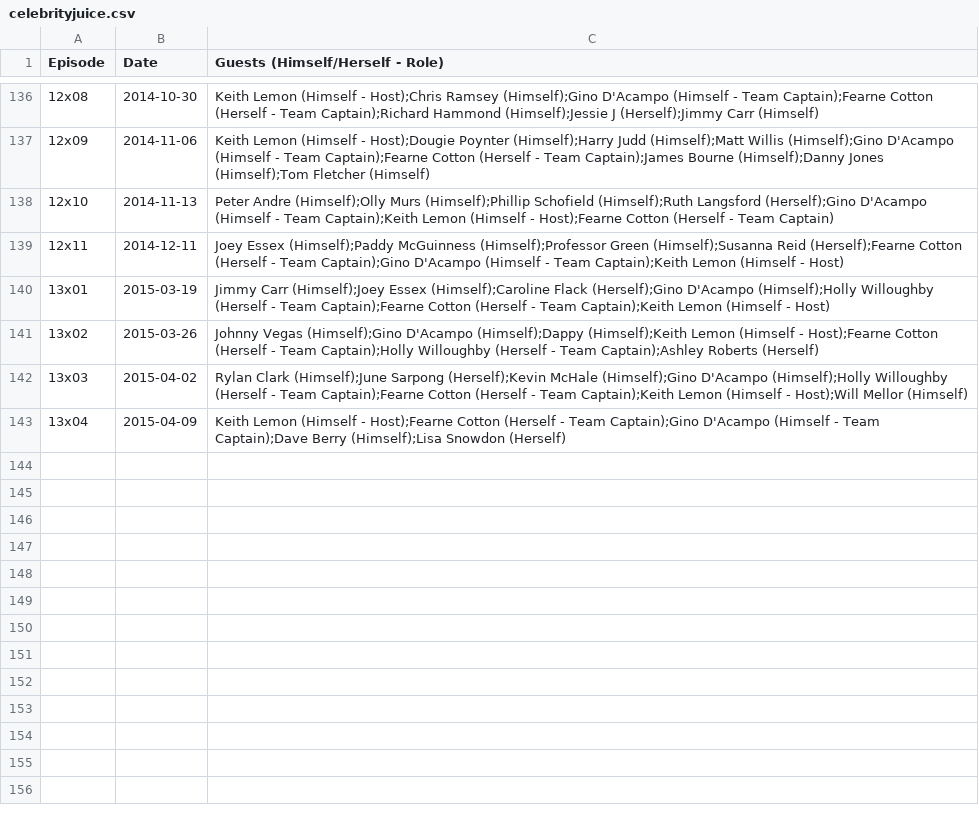
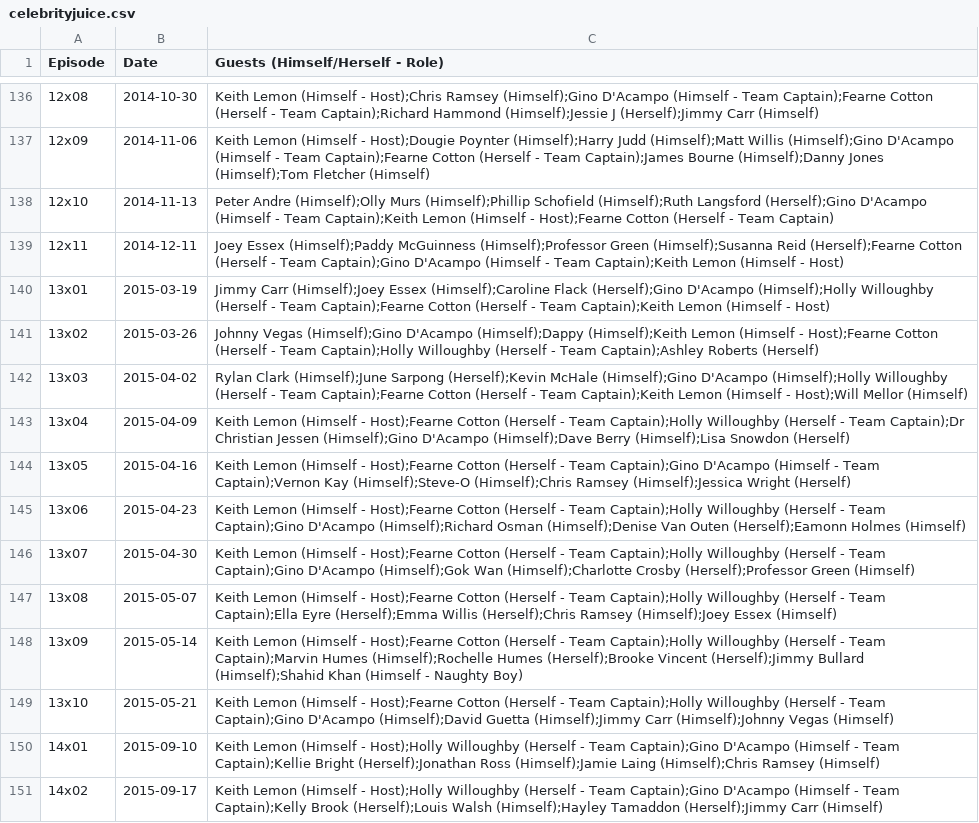
Before and after one commit to slowe/panelshows, a CSV file: data/celebrityjuice.csv, drawn as a sheet; only a part is shown, gaps mark what is left out.

Commit message:
Add recent episodes of Celebrity Juice

```diff
--- a/data/celebrityjuice.csv
+++ b/data/celebrityjuice.csv
@@ -142,2 +142,10 @@ Episode,Date,Guests (Himself/Herself - Role)
 13x03,2015-04-02,Rylan Clark (Himself);June Sarpong (Herself);Kevin McHale (Himself);Gino D'Acampo (Himself);Holly Willoughby (Herself - Team Captain);Fearne Cotton (Herself - Team Captain);Keith Lemon (Himself - Host);Will Mellor (Himself)
-13x04,2015-04-09,Keith Lemon (Himself - Host);Fearne Cotton (Herself - Team Captain);Gino D'Acampo (Himself - Team Captain);Dave Berry (Himself);Lisa Snowdon (Herself)
+13x04,2015-04-09,Keith Lemon (Himself - Host);Fearne Cotton (Herself - Team Captain);Holly Willoughby (Herself - Team Captain);Dr Christian Jessen (Himself);Gino D'Acampo (Himself);Dave Berry (Himself);Lisa Snowdon (Herself)
+13x05,2015-04-16,Keith Lemon (Himself - Host);Fearne Cotton (Herself - Team Captain);Gino D'Acampo (Himself - Team Captain);Vernon Kay (Himself);Steve-O (Himself);Chris Ramsey (Himself);Jessica Wright (Herself)
+13x06,2015-04-23,Keith Lemon (Himself - Host);Fearne Cotton (Herself - Team Captain);Holly Willoughby (Herself - Team Captain);Gino D'Acampo (Himself);Richard Osman (Himself);Denise Van Outen (Herself);Eamonn Holmes (Himself)
+13x07,2015-04-30,Keith Lemon (Himself - Host);Fearne Cotton (Herself - Team Captain);Holly Willoughby (Herself - Team Captain);Gino D'Acampo (Himself);Gok Wan (Himself);Charlotte Crosby (Herself);Professor Green (Himself)
+13x08,2015-05-07,Keith Lemon (Himself - Host);Fearne Cotton (Herself - Team Captain);Holly Willoughby (Herself - Team Captain);Ella Eyre (Herself);Emma Willis (Herself);Chris Ramsey (Himself);Joey Essex (Himself)
+13x09,2015-05-14,Keith Lemon (Himself - Host);Fearne Cotton (Herself - Team Captain);Holly Willoughby (Herself - Team Captain);Marvin Humes (Himself);Rochelle Humes (Herself);Brooke Vincent (Herself);Jimmy Bullard (Himself);Shahid Khan (Himself - Naughty Boy)
+13x10,2015-05-21,Keith Lemon (Himself - Host);Fearne Cotton (Herself - Team Captain);Holly Willoughby (Herself - Team Captain);Gino D'Acampo (Himself);David Guetta (Himself);Jimmy Carr (Himself);Johnny Vegas (Himself)
+14x01,2015-09-10,Keith Lemon (Himself - Host);Holly Willoughby (Herself - Team Captain);Gino D'Acampo (Himself - Team Captain);Kellie Bright (Herself);Jonathan Ross (Himself);Jamie Laing (Himself);Chris Ramsey (Himself)
+14x02,2015-09-17,Keith Lemon (Himself - Host);Holly Willoughby (Herself - Team Captain);Gino D'Acampo (Himself - Team Captain);Kelly Brook (Herself);Louis Walsh (Himself);Hayley Tamaddon (Herself);Jimmy Carr (Himself)
```
Also changed, not shown: 1 other file.
